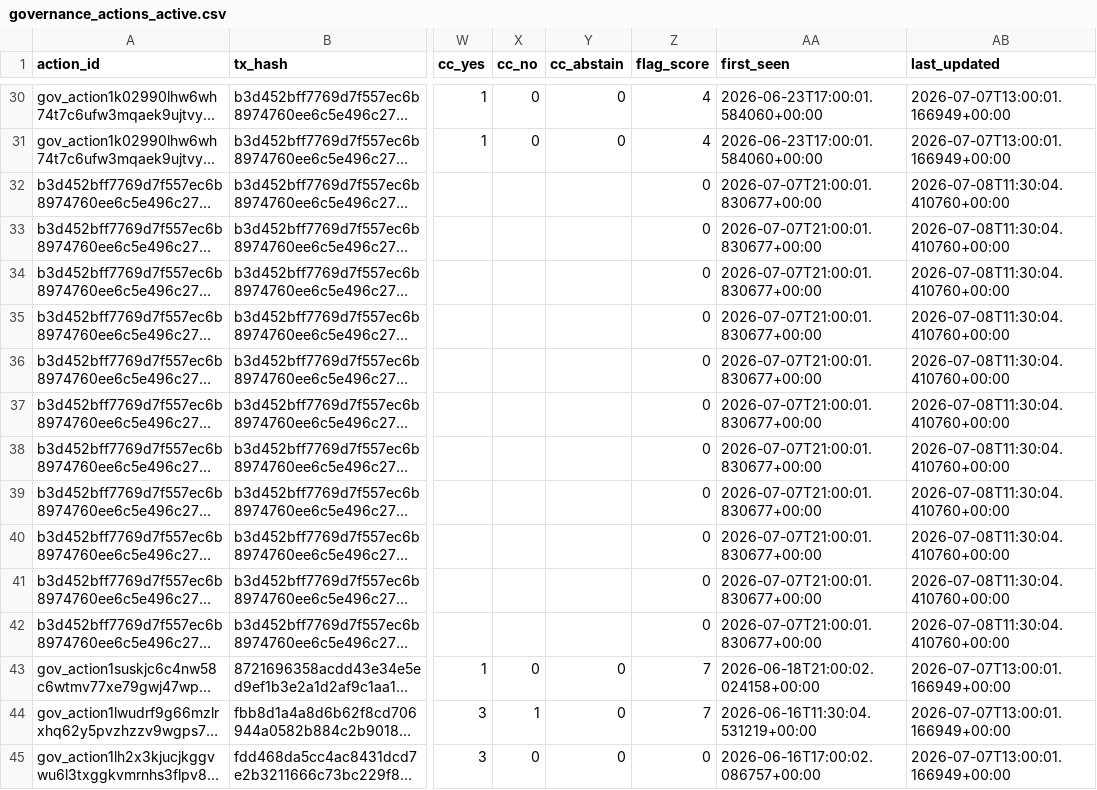
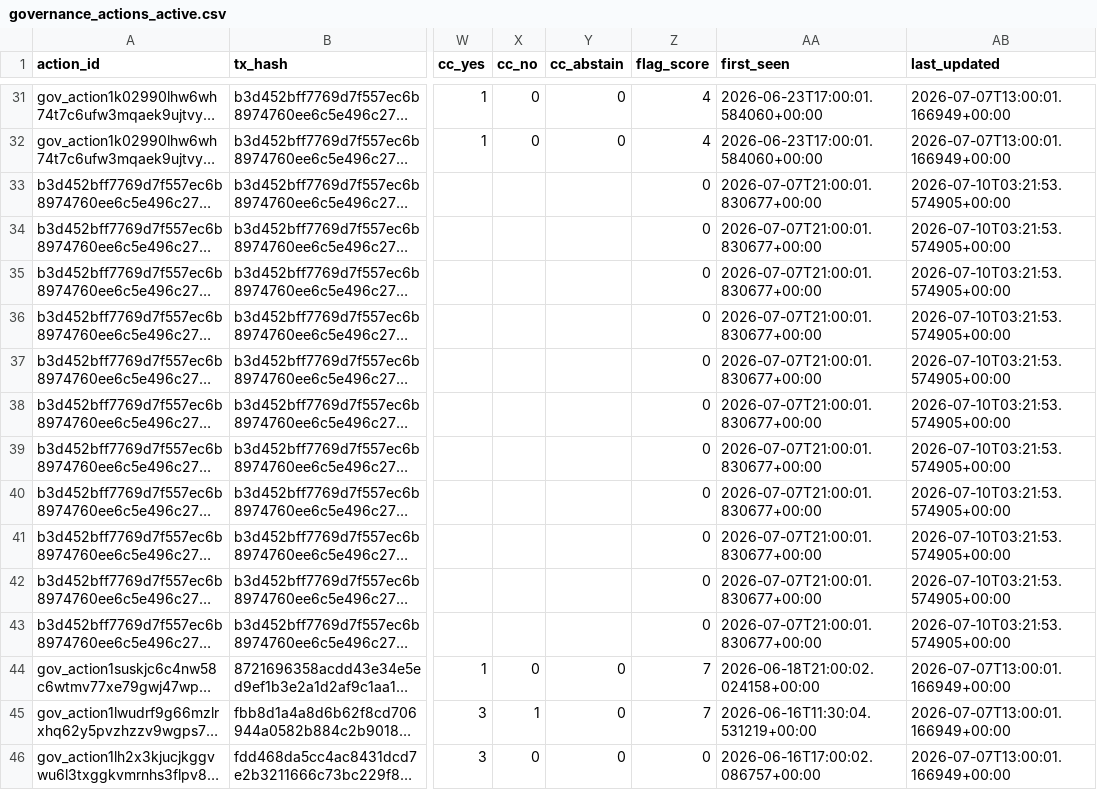
Before and after one commit to BEACNpool/beacn-drep-resources, a CSV file: data/input/governance/governance_actions_active.csv, drawn as a sheet; only a part is shown, gaps mark what is left out; long unchanged cells end in …; addresses are those after the commit; the diff covers the shown part only; the diff names each change by its address in the sheet, - before the commit and + after, or states it on an @@ line.

```diff
--- a/data/input/governance/governance_actions_active.csv
+++ b/data/input/governance/governance_actions_active.csv
-AB33:AB43 (last_updated): 2026-07-08T11:30:04.410760+00:00
+AB33:AB43 (last_updated): 2026-07-10T03:21:53.574905+00:00
```
Also changed, not shown: 1 added row, 2 removed rows and 15 edited cells elsewhere in this file, data/input/governance/anchor_documents_index.csv, data/input/governance/decision_support/deep_research_dossiers.csv, 25 other files.
